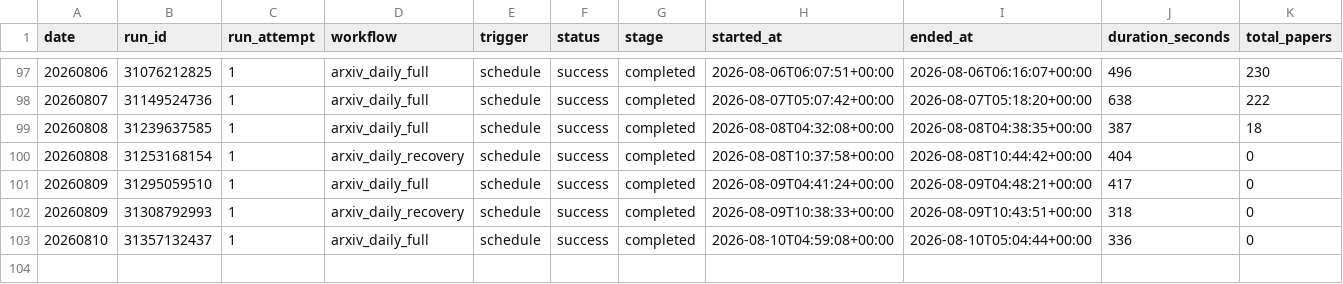
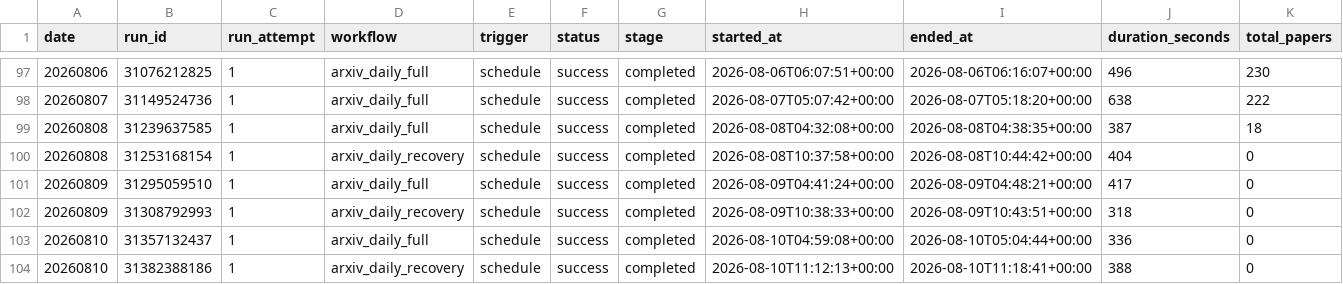
Before and after one commit to Doragd/Algorithm-Practice-in-Industry, a CSV file: paperBotV2/arxiv_daily/status/arxiv_daily_runs.csv, drawn as a sheet; only a part is shown, gaps mark what is left out; rows hold the shown columns only; the diff names each change by its address in the sheet, - before the commit and + after, or states it on an @@ line.

```diff
--- a/paperBotV2/arxiv_daily/status/arxiv_daily_runs.csv
+++ b/paperBotV2/arxiv_daily/status/arxiv_daily_runs.csv
+row 104: 20260810 | 31382388186 | 1 | arxiv_daily_recovery | schedule | success | completed | 2026-08-10T11:12:13+00:00 | 2026-08-10T11:18:41+00:00 | 388 | 0
```
Also changed, not shown: 2 other files.
